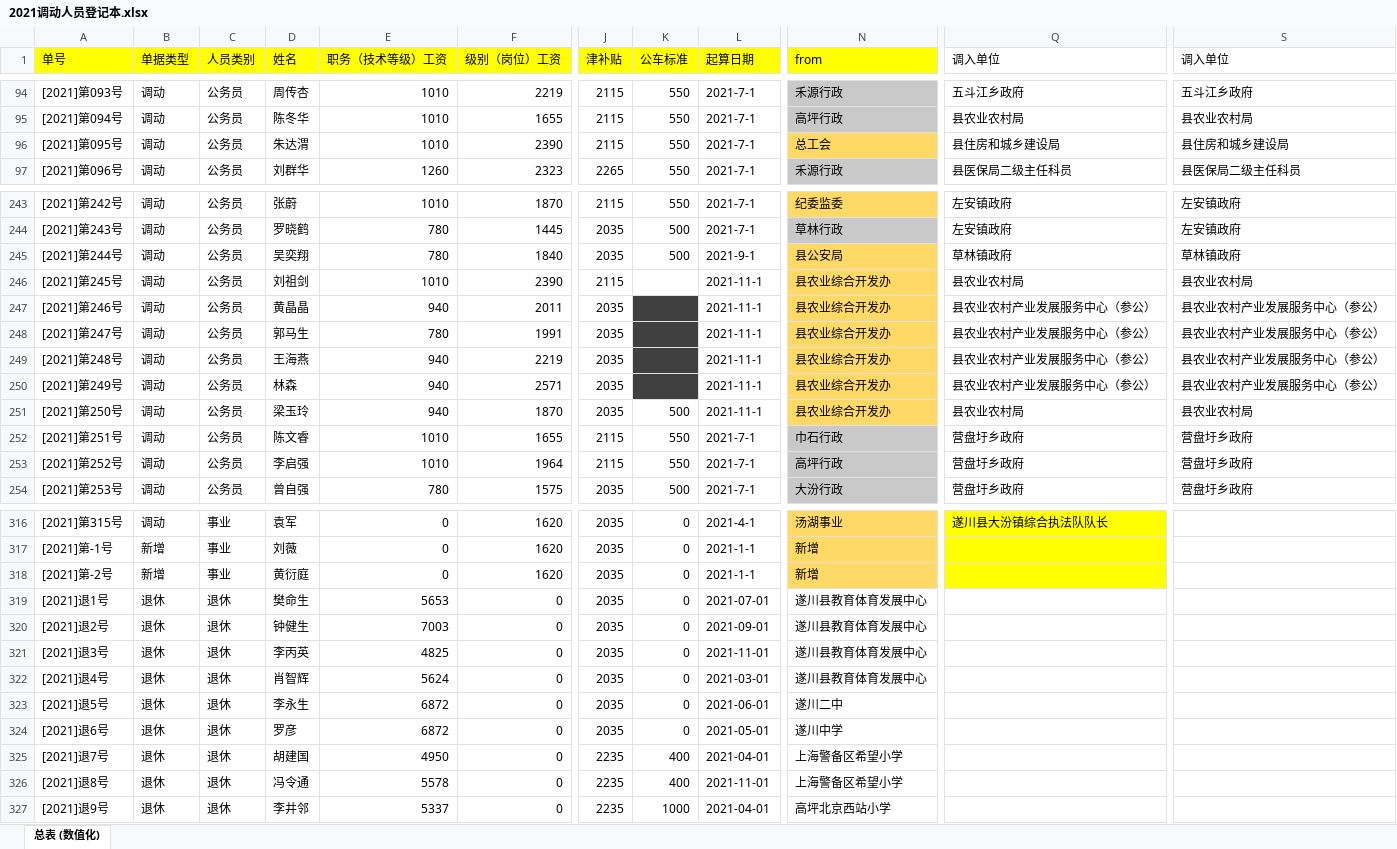
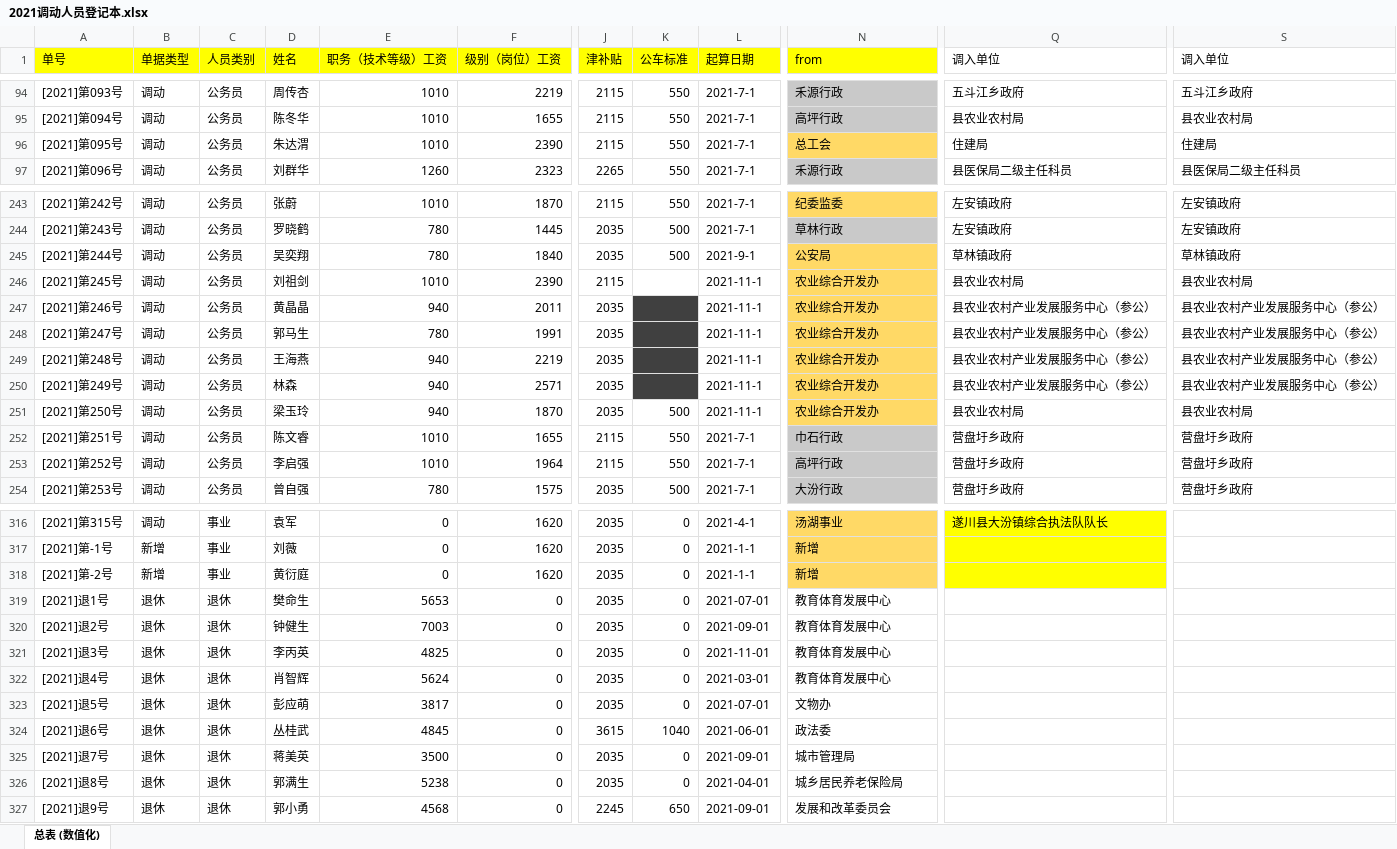
Before and after one commit to tawenxi/learn8, an Excel workbook: excel/2021调动人员登记本.xlsx, sheet 总表 (数值化), drawn as a sheet; only a part is shown, gaps mark what is left out; values as stored, in another font and other column widths than the file's, no borders; the diff covers the shown part only; the diff names each change by its address in the sheet, - before the commit and + after, or states it on an @@ line.

```diff
--- a/excel/2021调动人员登记本.xlsx (sheet 总表 (数值化))
+++ b/excel/2021调动人员登记本.xlsx (sheet 总表 (数值化))
-Q96 (调入单位): 县住房和城乡建设局
+Q96 (调入单位): 住建局
-S96 (调入单位): 县住房和城乡建设局
+S96 (调入单位): 住建局
-N245 (from): 县公安局
+N245 (from): 公安局
-N246:N251 (from): 县农业综合开发办
+N246:N251 (from): 农业综合开发办
-N319:N322 (from): 遂川县教育体育发展中心
+N319:N322 (from): 教育体育发展中心
-D323 (姓名): 李永生
+D323 (姓名): 彭应萌
-E323 (职务（技术等级）工资): 6872
+E323 (职务（技术等级）工资): 3817
-L323 (起算日期): 2021-06-01
+L323 (起算日期): 2021-07-01
-N323 (from): 遂川二中
+N323 (from): 文物办
-D324 (姓名): 罗彦
+D324 (姓名): 丛桂武
-E324 (职务（技术等级）工资): 6872
+E324 (职务（技术等级）工资): 4845
-J324 (津补贴): 2035
+J324 (津补贴): 3615
-K324 (公车标准): 0
+K324 (公车标准): 1040
-L324 (起算日期): 2021-05-01
+L324 (起算日期): 2021-06-01
-N324 (from): 遂川中学
+N324 (from): 政法委
-D325 (姓名): 胡建国
+D325 (姓名): 蒋美英
-E325 (职务（技术等级）工资): 4950
+E325 (职务（技术等级）工资): 3500
-J325:J326 (津补贴): 2235
+J325:J326 (津补贴): 2035
-K325:K326 (公车标准): 400
+K325:K326 (公车标准): 0
-L325 (起算日期): 2021-04-01
+L325 (起算日期): 2021-09-01
-N325 (from): 上海警备区希望小学
+N325 (from): 城市管理局
-D326 (姓名): 冯令通
+D326 (姓名): 郭满生
-E326 (职务（技术等级）工资): 5578
+E326 (职务（技术等级）工资): 5238
-L326 (起算日期): 2021-11-01
+L326 (起算日期): 2021-04-01
-N326 (from): 上海警备区希望小学
+N326 (from): 城乡居民养老保险局
-D327 (姓名): 李井邻
+D327 (姓名): 郭小勇
-E327 (职务（技术等级）工资): 5337
+E327 (职务（技术等级）工资): 4568
-J327 (津补贴): 2235
+J327 (津补贴): 2245
-K327 (公车标准): 1000
+K327 (公车标准): 650
-L327 (起算日期): 2021-04-01
+L327 (起算日期): 2021-09-01
-N327 (from): 高坪北京西站小学
+N327 (from): 发展和改革委员会
```
Also changed, not shown: 43 added rows, 41 removed rows, 442 edited cells and cell formats elsewhere in this sheet, 8 other files.
